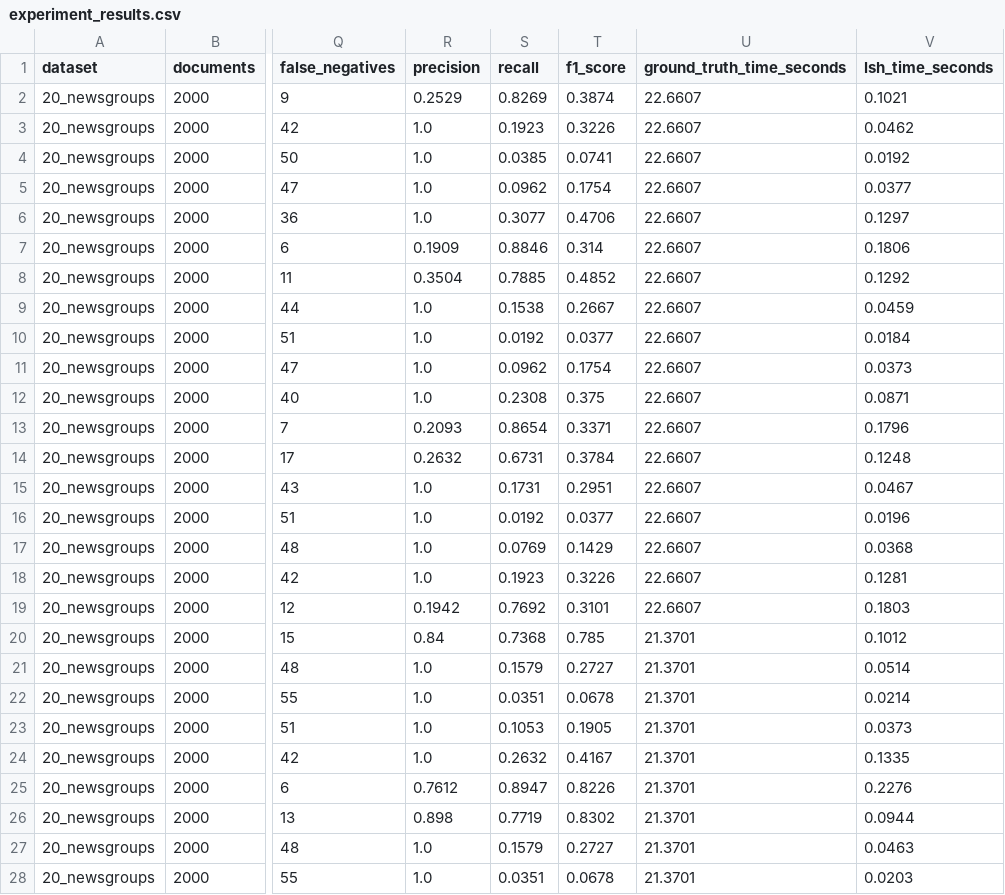
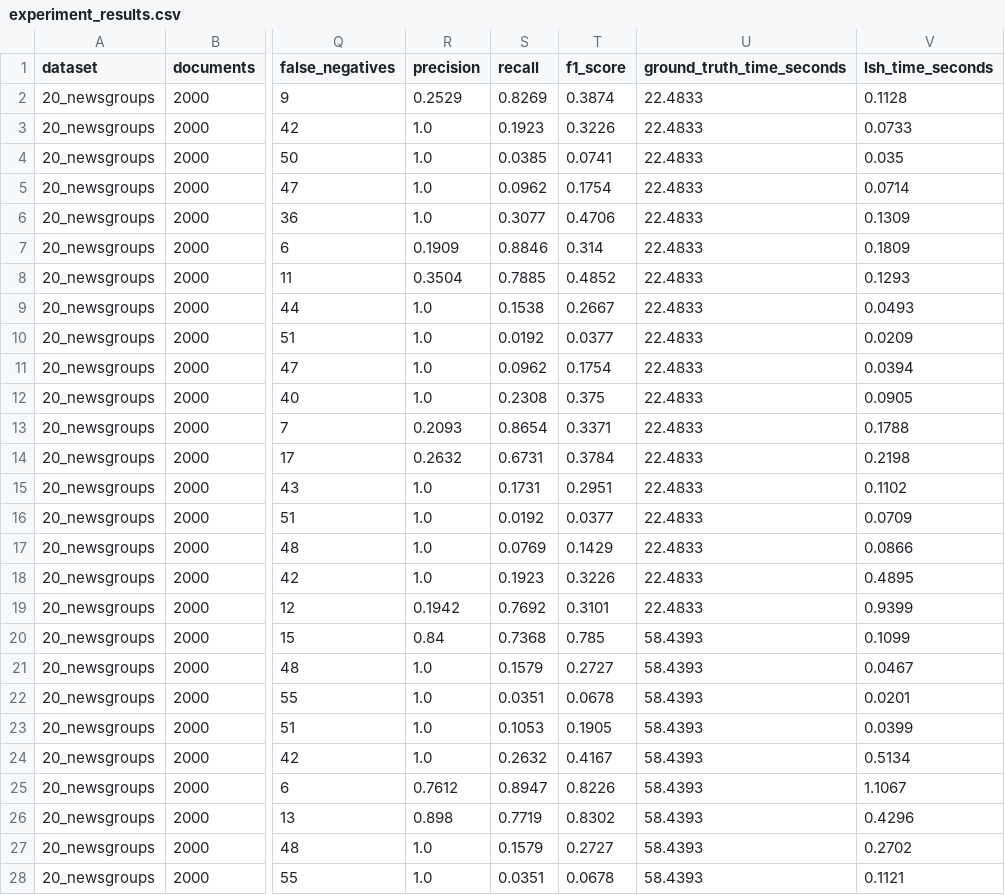
Before and after one commit to CptPrice6/minhash-lsh-near-duplicate-detection, a CSV file: results/tables/experiment_results.csv, drawn as a sheet; only a part is shown, gaps mark what is left out; the diff covers the shown part only; the diff names each change by its address in the sheet, - before the commit and + after, or states it on an @@ line.

```diff
--- a/results/tables/experiment_results.csv
+++ b/results/tables/experiment_results.csv
-U2:U19 (ground_truth_time_seconds): 22.6607
+U2:U19 (ground_truth_time_seconds): 22.4833
-V2 (lsh_time_seconds): 0.1021
+V2 (lsh_time_seconds): 0.1128
-V3 (lsh_time_seconds): 0.0462
+V3 (lsh_time_seconds): 0.0733
-V4 (lsh_time_seconds): 0.0192
+V4 (lsh_time_seconds): 0.035
-V5 (lsh_time_seconds): 0.0377
+V5 (lsh_time_seconds): 0.0714
-V6 (lsh_time_seconds): 0.1297
+V6 (lsh_time_seconds): 0.1309
-V7 (lsh_time_seconds): 0.1806
+V7 (lsh_time_seconds): 0.1809
-V8 (lsh_time_seconds): 0.1292
+V8 (lsh_time_seconds): 0.1293
-V9 (lsh_time_seconds): 0.0459
+V9 (lsh_time_seconds): 0.0493
-V10 (lsh_time_seconds): 0.0184
+V10 (lsh_time_seconds): 0.0209
-V11 (lsh_time_seconds): 0.0373
+V11 (lsh_time_seconds): 0.0394
-V12 (lsh_time_seconds): 0.0871
+V12 (lsh_time_seconds): 0.0905
-V13 (lsh_time_seconds): 0.1796
+V13 (lsh_time_seconds): 0.1788
-V14 (lsh_time_seconds): 0.1248
+V14 (lsh_time_seconds): 0.2198
-V15 (lsh_time_seconds): 0.0467
+V15 (lsh_time_seconds): 0.1102
-V16 (lsh_time_seconds): 0.0196
+V16 (lsh_time_seconds): 0.0709
-V17 (lsh_time_seconds): 0.0368
+V17 (lsh_time_seconds): 0.0866
-V18 (lsh_time_seconds): 0.1281
+V18 (lsh_time_seconds): 0.4895
-V19 (lsh_time_seconds): 0.1803
+V19 (lsh_time_seconds): 0.9399
-U20:U28 (ground_truth_time_seconds): 21.3701
+U20:U28 (ground_truth_time_seconds): 58.4393
-V20 (lsh_time_seconds): 0.1012
+V20 (lsh_time_seconds): 0.1099
-V21 (lsh_time_seconds): 0.0514
+V21 (lsh_time_seconds): 0.0467
-V22 (lsh_time_seconds): 0.0214
+V22 (lsh_time_seconds): 0.0201
-V23 (lsh_time_seconds): 0.0373
+V23 (lsh_time_seconds): 0.0399
-V24 (lsh_time_seconds): 0.1335
+V24 (lsh_time_seconds): 0.5134
-V25 (lsh_time_seconds): 0.2276
+V25 (lsh_time_seconds): 1.1067
-V26 (lsh_time_seconds): 0.0944
+V26 (lsh_time_seconds): 0.4296
-V27 (lsh_time_seconds): 0.0463
+V27 (lsh_time_seconds): 0.2702
-V28 (lsh_time_seconds): 0.0203
+V28 (lsh_time_seconds): 0.1121
```
Also changed, not shown: 18 edited cells elsewhere in this file, 6 other files.
